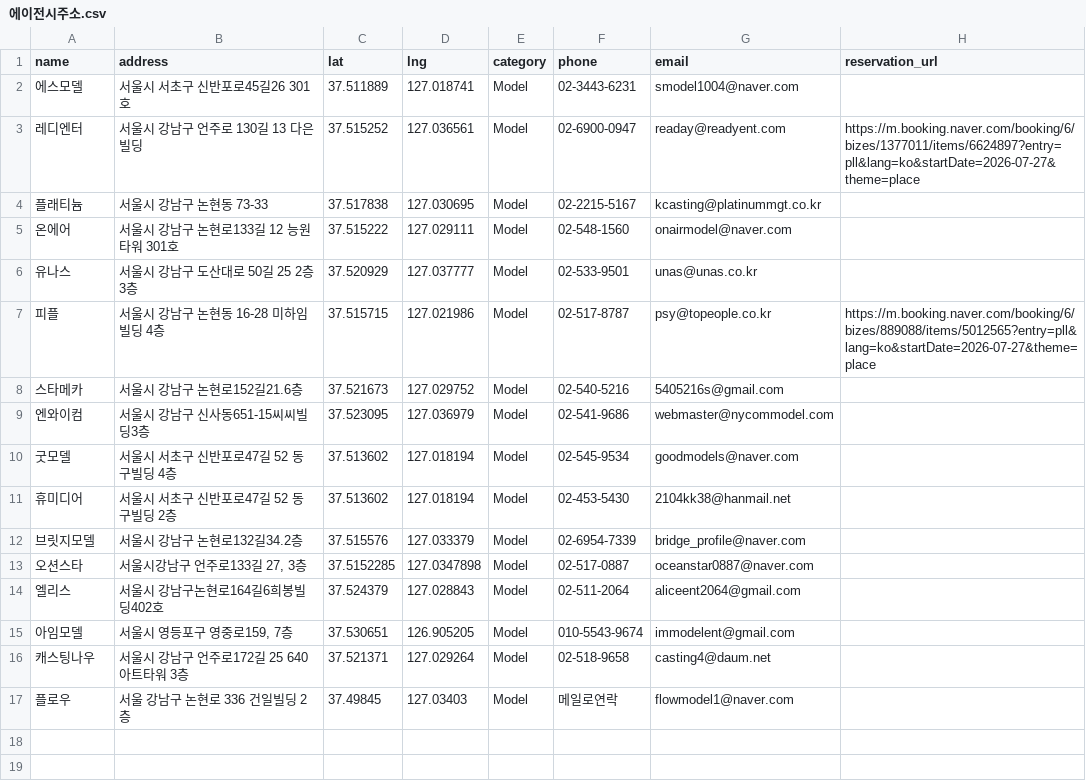
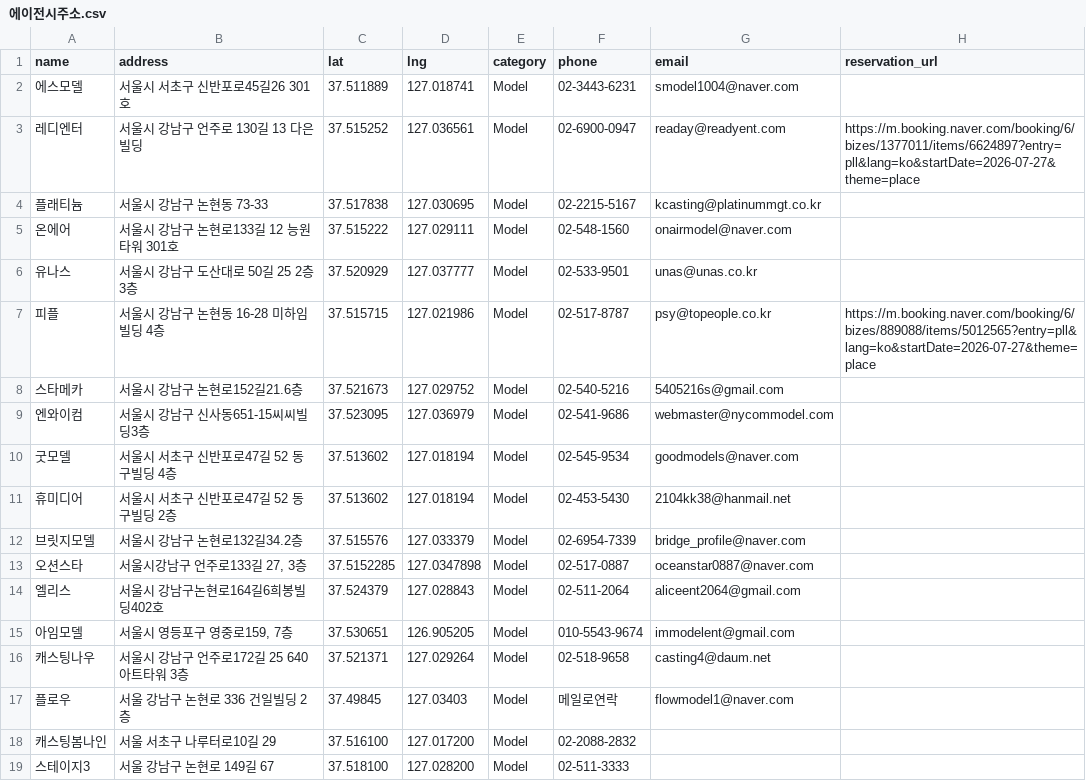
Before and after one commit to immodelkr-app/moca-web, a CSV file: public/에이전시주소.csv, drawn as a sheet.

Commit message:
fix: 에이전시 목록 데이터에 캐스팅봄나인 및 스테이지3 복구 복원

```diff
--- a/public/에이전시주소.csv
+++ b/public/에이전시주소.csv
@@ -17 +17,3 @@ name,address,lat,lng,category,phone,email,reservation_url
 플로우,서울 강남구 논현로 336 건일빌딩 2층,37.49845,127.03403,Model,메일로연락,flowmodel1@naver.com,
+캐스팅봄나인,서울 서초구 나루터로10길 29,37.516100,127.017200,Model,02-2088-2832,,
+스테이지3,서울 강남구 논현로 149길 67,37.518100,127.028200,Model,02-511-3333,,
```
